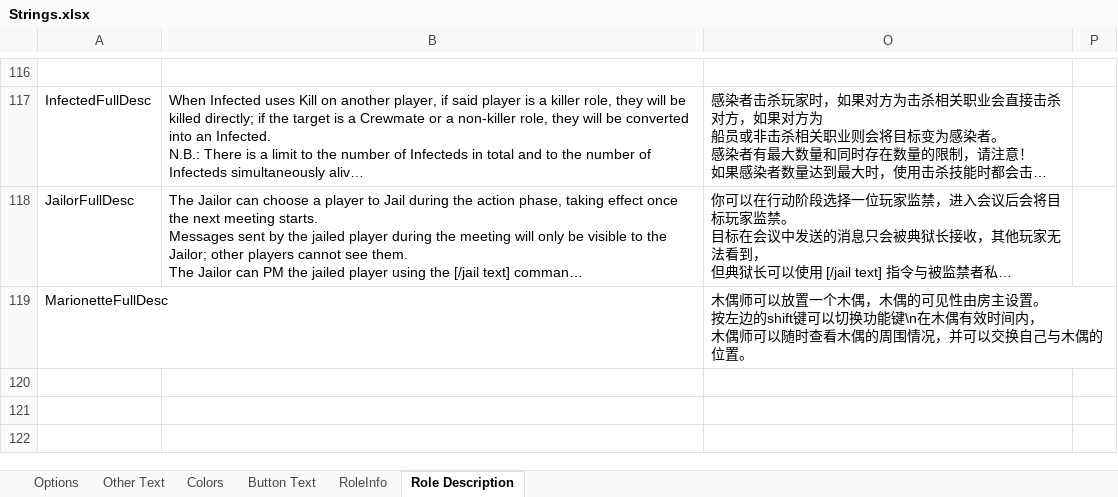
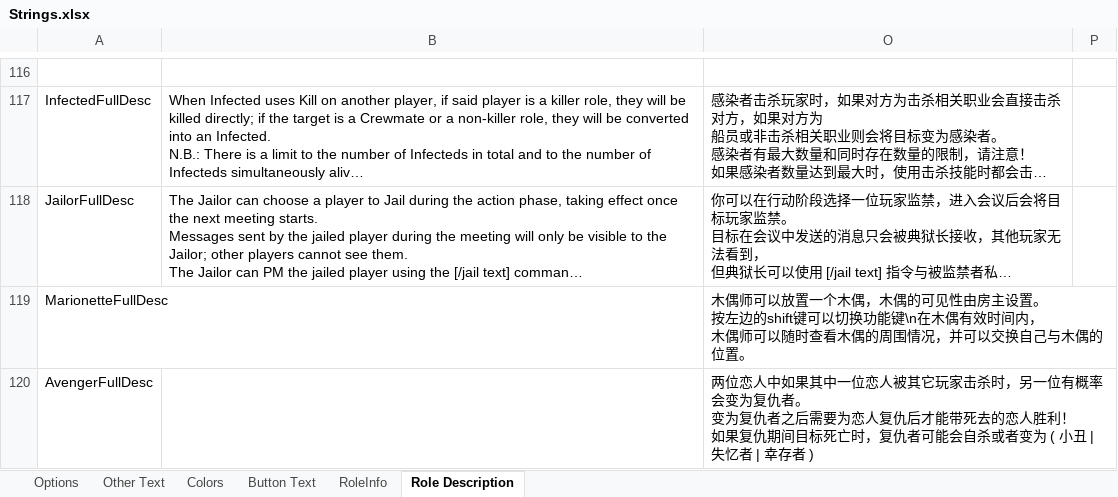
Before and after one commit to mxyx-club/TheOtherUs-Edited, an Excel workbook: Strings.xlsx, sheet Role Description, drawn as a sheet; only a part is shown, gaps mark what is left out; long unchanged cells end in …; values as stored, in another font and other column widths than the file's, no borders; ↵ is a line break in a cell; the diff names each change by its address in the sheet, - before the commit and + after, or states it on an @@ line.

```diff
--- a/Strings.xlsx (sheet Role Description)
+++ b/Strings.xlsx (sheet Role Description)
+row 120: AvengerFullDesc |  | 两位恋人中如果其中一位恋人被其它玩家击杀时，另一位有概率会变为复仇者。 ↵ 变为复仇者之后需要为恋人复仇后才能带死去的恋人胜利！ ↵ 如果复仇期间目标死亡时，复仇者可能会自杀或者变为 ( 小丑 | 失忆者 | 幸存者 )
```
Also changed, not shown: sheet Other Text, sheet RoleInfo, sheet Options, 18 other files.
